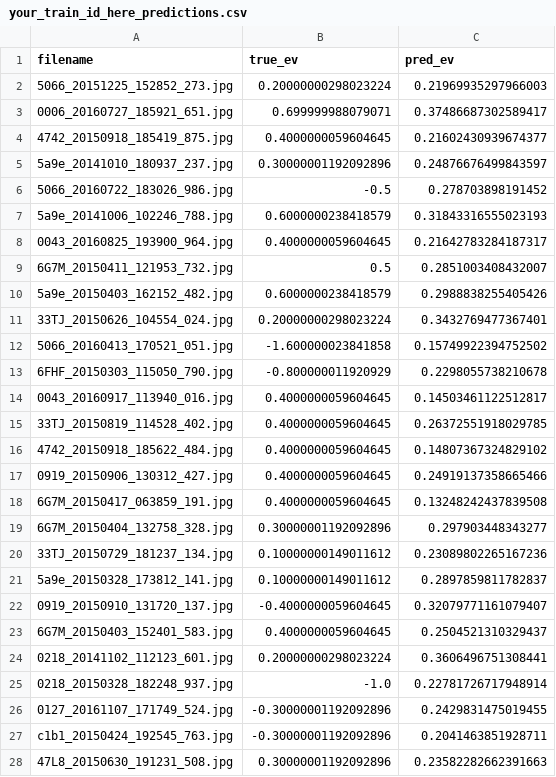
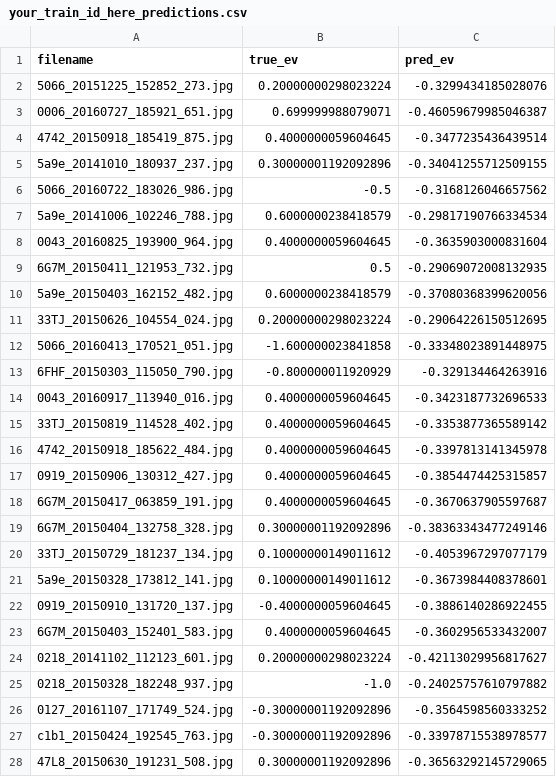
Before and after one commit to T-yusuke20061803/auto_exposure, a CSV file: outputs/train_reg/history/1678afb093/csv_result/your_train_id_here_predictions.csv, drawn as a sheet; only a part is shown; the diff covers the shown part only.

```diff
--- a/outputs/train_reg/history/1678afb093/csv_result/your_train_id_here_predictions.csv
+++ b/outputs/train_reg/history/1678afb093/csv_result/your_train_id_here_predictions.csv
@@ -1,28 +1,28 @@
 filename,true_ev,pred_ev
-5066_20151225_152852_273.jpg,0.20000000298023224,0.21969935297966003
-0006_20160727_185921_651.jpg,0.699999988079071,0.37486687302589417
-4742_20150918_185419_875.jpg,0.4000000059604645,0.21602430939674377
-5a9e_20141010_180937_237.jpg,0.30000001192092896,0.24876676499843597
-5066_20160722_183026_986.jpg,-0.5,0.278703898191452
-5a9e_20141006_102246_788.jpg,0.6000000238418579,0.31843316555023193
-0043_20160825_193900_964.jpg,0.4000000059604645,0.21642783284187317
-6G7M_20150411_121953_732.jpg,0.5,0.2851003408432007
-5a9e_20150403_162152_482.jpg,0.6000000238418579,0.2988838255405426
-33TJ_20150626_104554_024.jpg,0.20000000298023224,0.3432769477367401
-5066_20160413_170521_051.jpg,-1.600000023841858,0.15749922394752502
-6FHF_20150303_115050_790.jpg,-0.800000011920929,0.2298055738210678
-0043_20160917_113940_016.jpg,0.4000000059604645,0.14503461122512817
-33TJ_20150819_114528_402.jpg,0.4000000059604645,0.26372551918029785
-4742_20150918_185622_484.jpg,0.4000000059604645,0.14807367324829102
-0919_20150906_130312_427.jpg,0.4000000059604645,0.24919137358665466
-6G7M_20150417_063859_191.jpg,0.4000000059604645,0.13248242437839508
-6G7M_20150404_132758_328.jpg,0.30000001192092896,0.297903448343277
-33TJ_20150729_181237_134.jpg,0.10000000149011612,0.23089802265167236
-5a9e_20150328_173812_141.jpg,0.10000000149011612,0.2897859811782837
-0919_20150910_131720_137.jpg,-0.4000000059604645,0.32079771161079407
-6G7M_20150403_152401_583.jpg,0.4000000059604645,0.2504521310329437
-0218_20141102_112123_601.jpg,0.20000000298023224,0.3606496751308441
-0218_20150328_182248_937.jpg,-1.0,0.22781726717948914
-0127_20161107_171749_524.jpg,-0.30000001192092896,0.2429831475019455
-c1b1_20150424_192545_763.jpg,-0.30000001192092896,0.2041463851928711
-47L8_20150630_191231_508.jpg,0.30000001192092896,0.23582282662391663
+5066_20151225_152852_273.jpg,0.20000000298023224,-0.3299434185028076
+0006_20160727_185921_651.jpg,0.699999988079071,-0.46059679985046387
+4742_20150918_185419_875.jpg,0.4000000059604645,-0.3477235436439514
+5a9e_20141010_180937_237.jpg,0.30000001192092896,-0.34041255712509155
+5066_20160722_183026_986.jpg,-0.5,-0.3168126046657562
+5a9e_20141006_102246_788.jpg,0.6000000238418579,-0.29817190766334534
+0043_20160825_193900_964.jpg,0.4000000059604645,-0.3635903000831604
+6G7M_20150411_121953_732.jpg,0.5,-0.29069072008132935
+5a9e_20150403_162152_482.jpg,0.6000000238418579,-0.37080368399620056
+33TJ_20150626_104554_024.jpg,0.20000000298023224,-0.29064226150512695
+5066_20160413_170521_051.jpg,-1.600000023841858,-0.33348023891448975
+6FHF_20150303_115050_790.jpg,-0.800000011920929,-0.329134464263916
+0043_20160917_113940_016.jpg,0.4000000059604645,-0.3423187732696533
+33TJ_20150819_114528_402.jpg,0.4000000059604645,-0.3353877365589142
+4742_20150918_185622_484.jpg,0.4000000059604645,-0.3397813141345978
+0919_20150906_130312_427.jpg,0.4000000059604645,-0.3854474425315857
+6G7M_20150417_063859_191.jpg,0.4000000059604645,-0.3670637905597687
+6G7M_20150404_132758_328.jpg,0.30000001192092896,-0.38363343477249146
+33TJ_20150729_181237_134.jpg,0.10000000149011612,-0.4053967297077179
+5a9e_20150328_173812_141.jpg,0.10000000149011612,-0.3673984408378601
+0919_20150910_131720_137.jpg,-0.4000000059604645,-0.3886140286922455
+6G7M_20150403_152401_583.jpg,0.4000000059604645,-0.3602956533432007
+0218_20141102_112123_601.jpg,0.20000000298023224,-0.42113029956817627
+0218_20150328_182248_937.jpg,-1.0,-0.24025757610797882
+0127_20161107_171749_524.jpg,-0.30000001192092896,-0.3564598560333252
+c1b1_20150424_192545_763.jpg,-0.30000001192092896,-0.33978715538978577
+47L8_20150630_191231_508.jpg,0.30000001192092896,-0.36563292145729065
```
Also changed, not shown: 5 edited cells elsewhere in this file, 52 other files.
